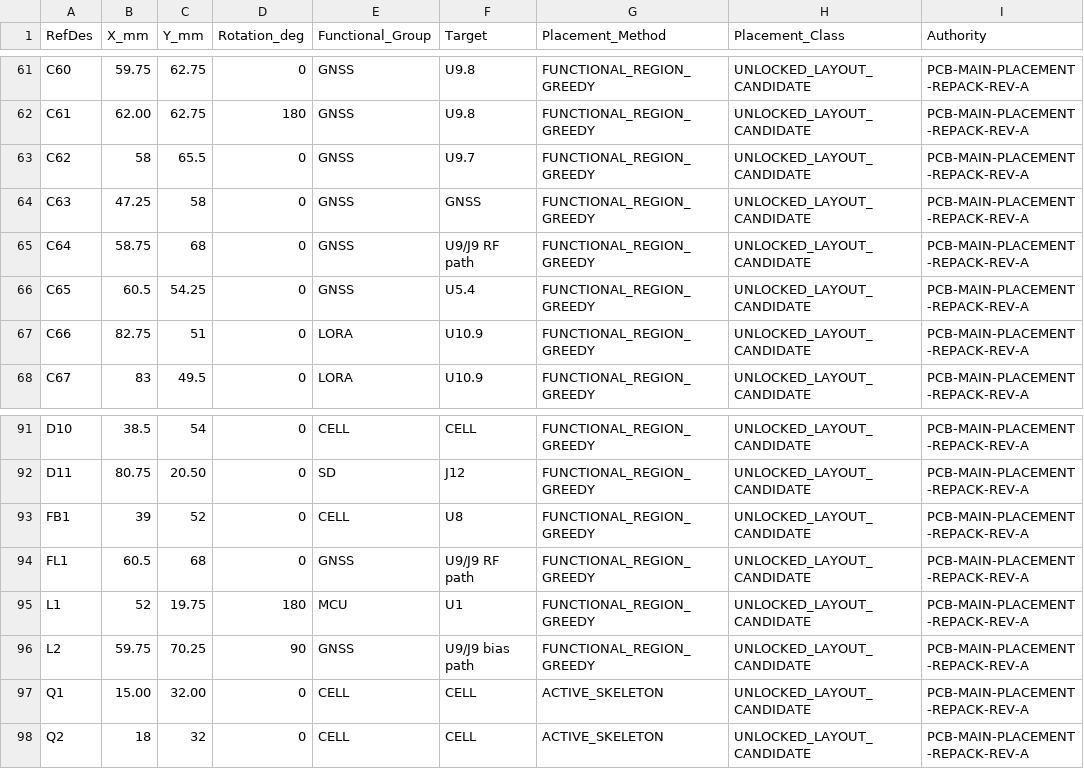
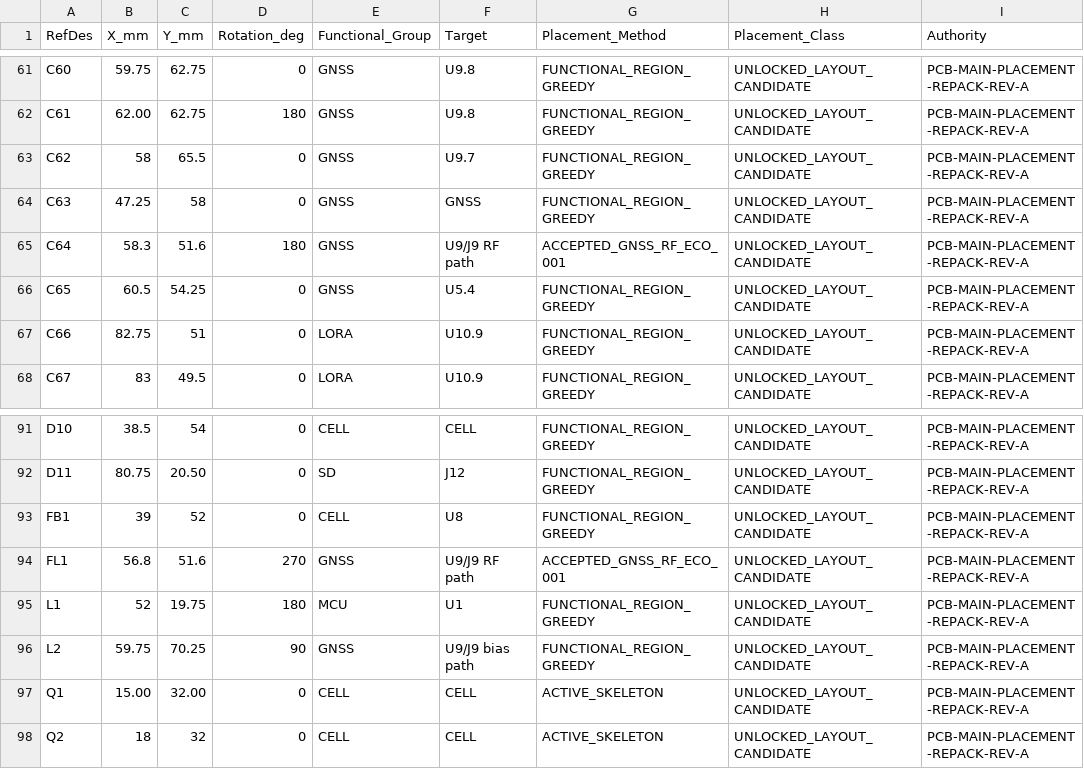
Before and after one commit to skif-ops/rs-zs-bpla, a CSV file: hardware/PCB_MAIN_PLACEMENT_REPACK_REV_A.csv, drawn as a sheet; only a part is shown, gaps mark what is left out; the diff names each change by its address in the sheet, - before the commit and + after, or states it on an @@ line.

```diff
--- a/hardware/PCB_MAIN_PLACEMENT_REPACK_REV_A.csv
+++ b/hardware/PCB_MAIN_PLACEMENT_REPACK_REV_A.csv
-B65 (X_mm): 58.75
+B65 (X_mm): 58.3
-C65 (Y_mm): 68
+C65 (Y_mm): 51.6
-D65 (Rotation_deg): 0
+D65 (Rotation_deg): 180
-G65 (Placement_Method): FUNCTIONAL_REGION_GREEDY
+G65 (Placement_Method): ACCEPTED_GNSS_RF_ECO_001
-B94 (X_mm): 60.5
+B94 (X_mm): 56.8
-C94 (Y_mm): 68
+C94 (Y_mm): 51.6
-D94 (Rotation_deg): 0
+D94 (Rotation_deg): 270
-G94 (Placement_Method): FUNCTIONAL_REGION_GREEDY
+G94 (Placement_Method): ACCEPTED_GNSS_RF_ECO_001
```
Also changed, not shown: docs/DECISION_LOG.csv, 30 other files.
